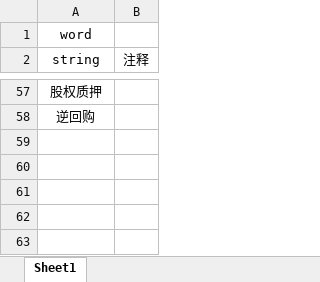
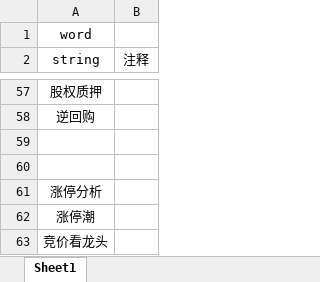
Before and after one commit to jaysunxiao/richguy, an Excel workbook: src/main/resources/excel/KeyWordResource.xlsx, sheet Sheet1, drawn as a sheet; only a part is shown, gaps mark what is left out; values as stored, in another font and other column widths than the file's, no borders; the diff names each change by its address in the sheet, - before the commit and + after, or states it on an @@ line.

```diff
--- a/src/main/resources/excel/KeyWordResource.xlsx (sheet Sheet1)
+++ b/src/main/resources/excel/KeyWordResource.xlsx (sheet Sheet1)
+row 59: (empty)
+row 60: (empty)
+row 61: 涨停分析
+row 62: 涨停潮
+row 63: 竞价看龙头
```
Also changed, not shown: 1 other file.
